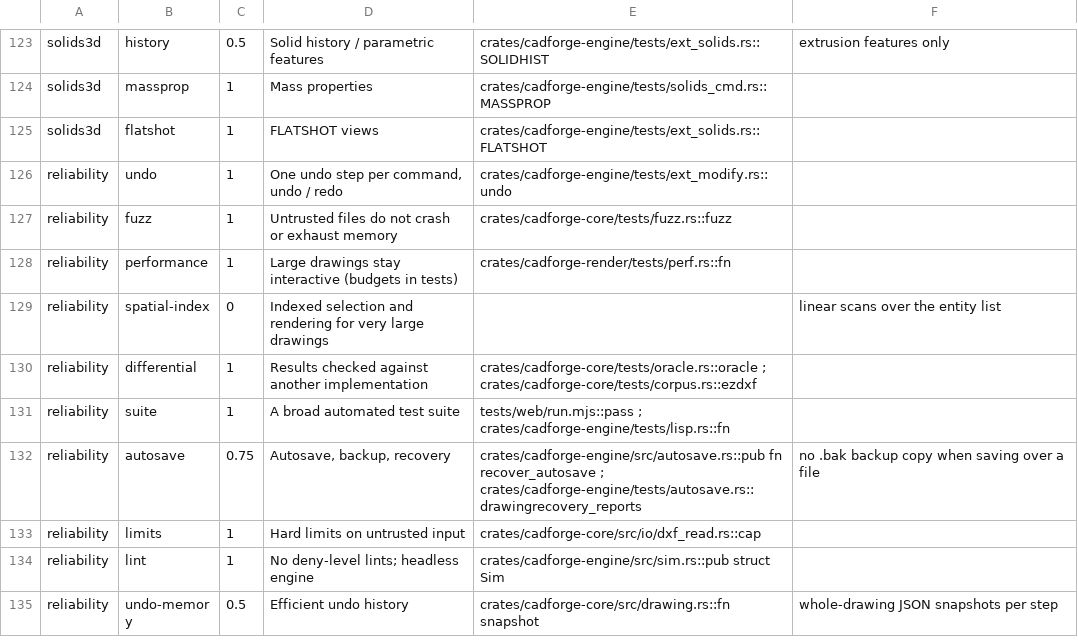
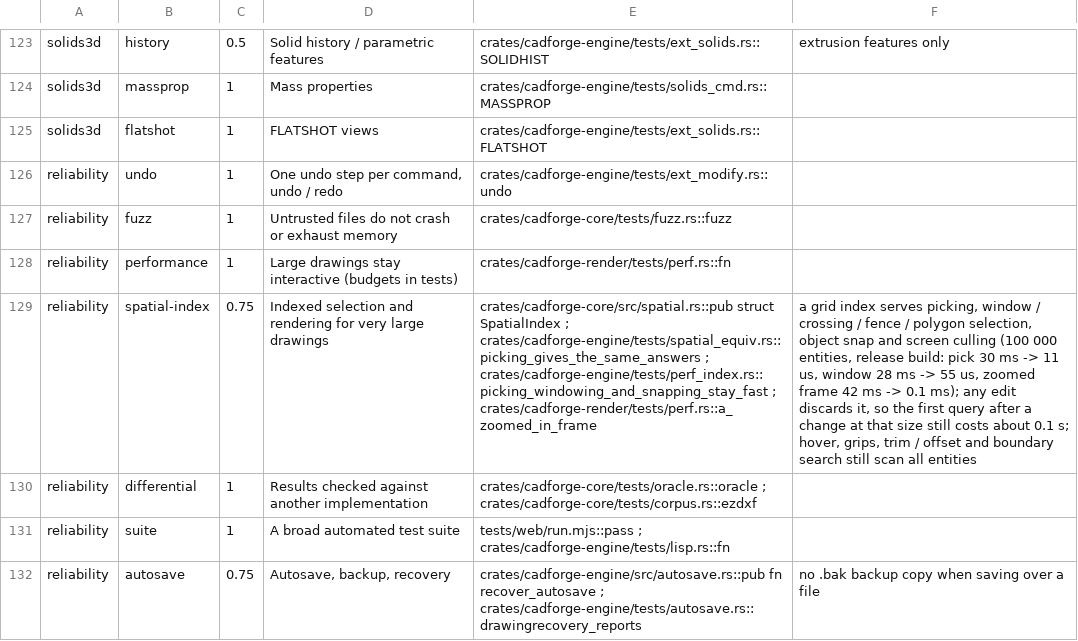
Before and after one commit to Naitikparekh/Cad-forged, a TSV file: tools/benchmark/rubric.tsv, drawn as a sheet; only a part is shown, gaps mark what is left out; the shorter side is filled out with more unchanged rows; the diff names each change by its address in the sheet, - before the commit and + after, or states it on an @@ line.

```diff
--- a/tools/benchmark/rubric.tsv
+++ b/tools/benchmark/rubric.tsv
-C129: 0
+C129: 0.75
-E129: (empty)
+E129: crates/cadforge-core/src/spatial.rs::pub struct SpatialIndex ; crates/cadforge-engine/tests/spatial_equiv.rs::picking_gives_the_same_answers ; crates/cadforge-engine/tests/perf_index.rs::picking_windowing_and_snapping_stay_fast ; crates/cadforge-render/tests/perf.rs::a_zoomed_in_frame
-F129: linear scans over the entity list
+F129: a grid index serves picking, window / crossing / fence / polygon selection, object snap and screen culling (100 000 entities, release build: pick 30 ms -> 11 us, window 28 ms -> 55 us, zoomed frame 42 ms -> 0.1 ms); any edit discards it, so the first query after a change at that size still costs about 0.1 s; hover, grips, trim / offset and boundary search still scan all entities
```
Also changed, not shown: 10 other files.
